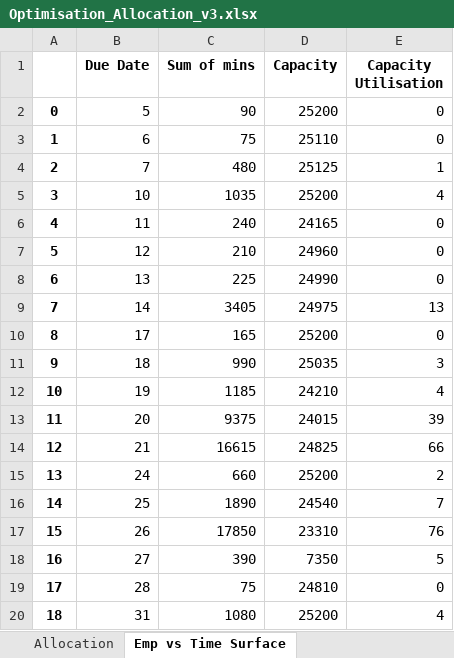
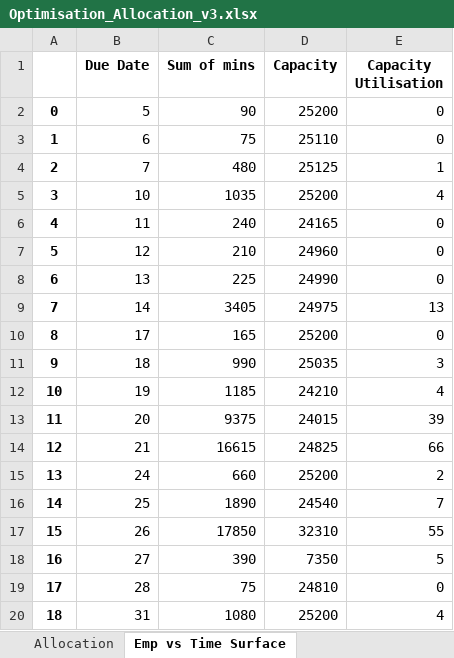
Before and after one commit to shakeelsubratty/Optimisation-Scheduler, an Excel workbook: Optimisation_Allocation_v3.xlsx, sheet Emp vs Time Surface, drawn as a sheet; values as stored, in another font and other column widths than the file's, no borders; charts and pictures not drawn; the diff names each change by its address in the sheet, - before the commit and + after, or states it on an @@ line.

```diff
--- a/Optimisation_Allocation_v3.xlsx (sheet Emp vs Time Surface)
+++ b/Optimisation_Allocation_v3.xlsx (sheet Emp vs Time Surface)
-D17 (Capacity): 23310
+D17 (Capacity): 32310
-E17 (Capacity Utilisation): 76
+E17 (Capacity Utilisation): 55
```
Also changed, not shown: sheet Allocation, charts or pictures, Optimisation_Spreadsheet_v3.xlsx, 1 other file.
